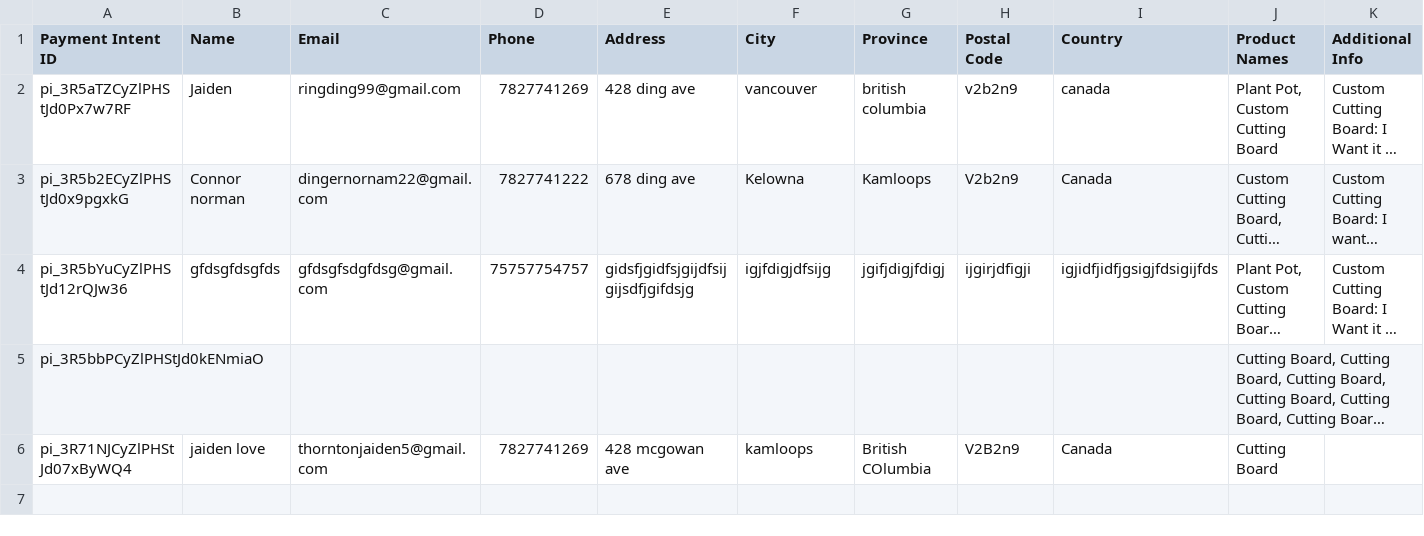
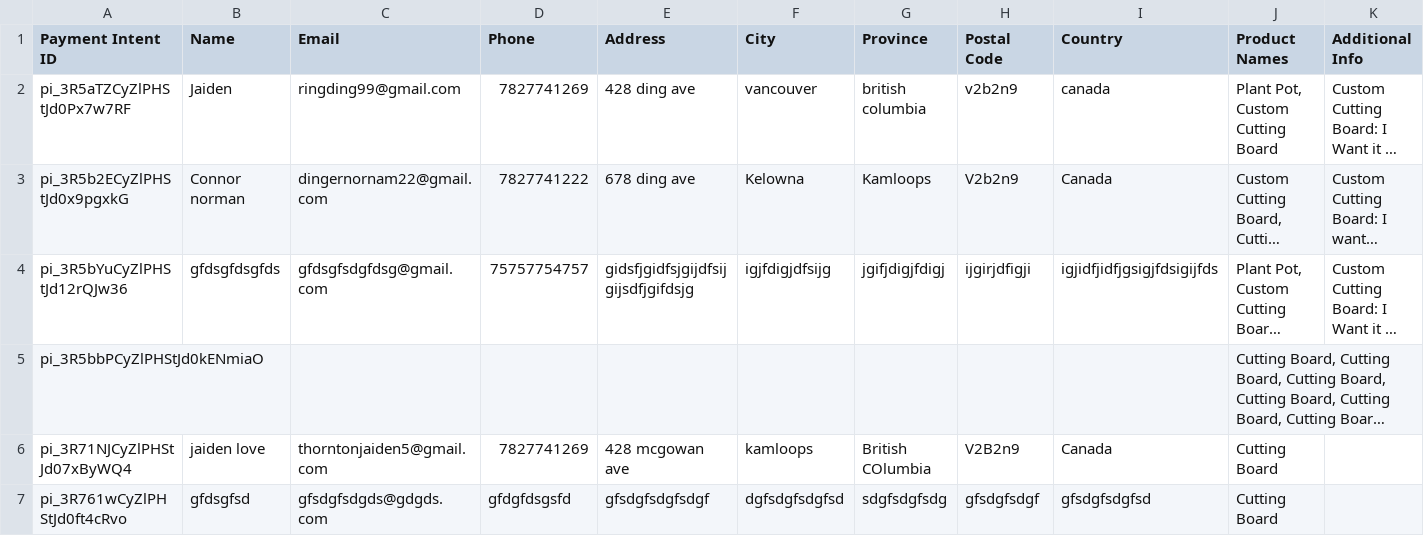
Before and after one commit to clearlyyy/shopdawg, a CSV file: server/orders.csv, drawn as a sheet; long unchanged cells end in …; the diff names each change by its address in the sheet, - before the commit and + after, or states it on an @@ line.

```diff
--- a/server/orders.csv
+++ b/server/orders.csv
+row 7: pi_3R761wCyZlPHStJd0ft4cRvo | gfdsgfsd | gfsdgfsdgds@gdgds.com | gfdgfdsgsfd | gfsdgfsdgfsdgf | dgfsdgfsdgfsd | sdgfsdgfsdg | gfsdgfsdgf | gfsdgfsdgfsd | Cutting Board
```
Also changed, not shown: 3 other files.
